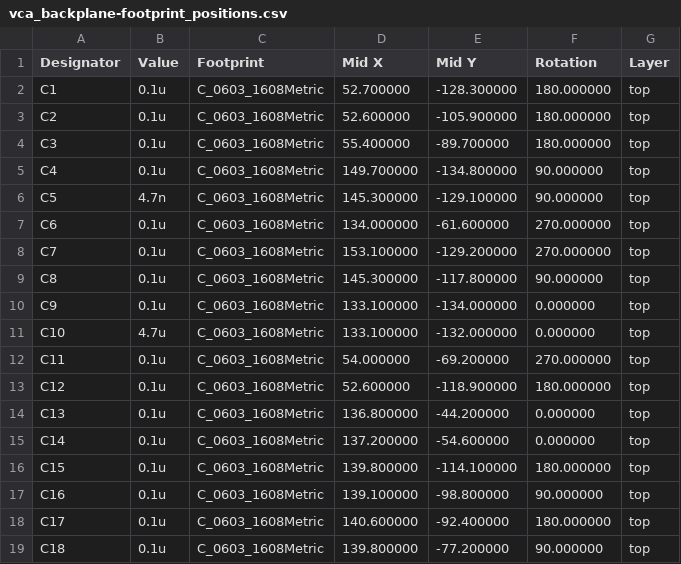
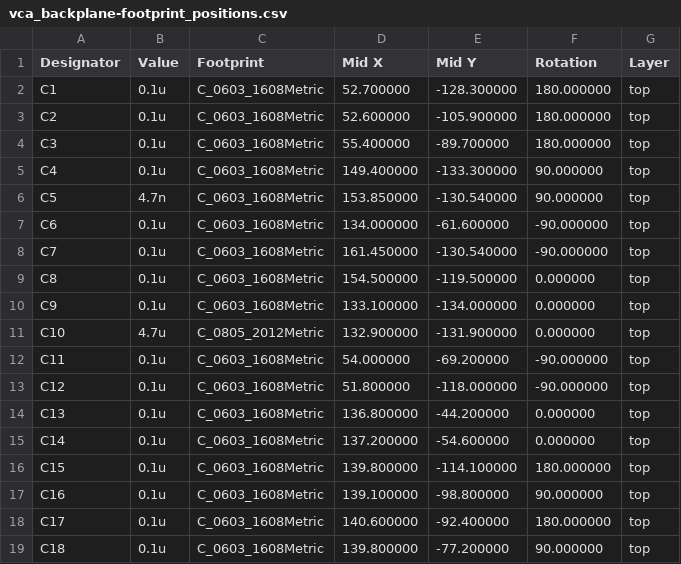
Before and after one commit to brer-rabbit/zoxnoxious, a CSV file: kicad/vca_backplane/assembly/vca_backplane-footprint_positions.csv, drawn as a sheet; only a part is shown; the diff covers the shown part only.

```diff
--- a/kicad/vca_backplane/assembly/vca_backplane-footprint_positions.csv
+++ b/kicad/vca_backplane/assembly/vca_backplane-footprint_positions.csv
@@ -4,11 +4,11 @@ Designator,Value,Footprint,Mid X,Mid Y,Rotation,Layer
 "C3","0.1u","C_0603_1608Metric",55.400000,-89.700000,180.000000,top
-"C4","0.1u","C_0603_1608Metric",149.700000,-134.800000,90.000000,top
-"C5","4.7n","C_0603_1608Metric",145.300000,-129.100000,90.000000,top
-"C6","0.1u","C_0603_1608Metric",134.000000,-61.600000,270.000000,top
-"C7","0.1u","C_0603_1608Metric",153.100000,-129.200000,270.000000,top
-"C8","0.1u","C_0603_1608Metric",145.300000,-117.800000,90.000000,top
+"C4","0.1u","C_0603_1608Metric",149.400000,-133.300000,90.000000,top
+"C5","4.7n","C_0603_1608Metric",153.850000,-130.540000,90.000000,top
+"C6","0.1u","C_0603_1608Metric",134.000000,-61.600000,-90.000000,top
+"C7","0.1u","C_0603_1608Metric",161.450000,-130.540000,-90.000000,top
+"C8","0.1u","C_0603_1608Metric",154.500000,-119.500000,0.000000,top
 "C9","0.1u","C_0603_1608Metric",133.100000,-134.000000,0.000000,top
-"C10","4.7u","C_0603_1608Metric",133.100000,-132.000000,0.000000,top
-"C11","0.1u","C_0603_1608Metric",54.000000,-69.200000,270.000000,top
-"C12","0.1u","C_0603_1608Metric",52.600000,-118.900000,180.000000,top
+"C10","4.7u","C_0805_2012Metric",132.900000,-131.900000,0.000000,top
+"C11","0.1u","C_0603_1608Metric",54.000000,-69.200000,-90.000000,top
+"C12","0.1u","C_0603_1608Metric",51.800000,-118.000000,-90.000000,top
 "C13","0.1u","C_0603_1608Metric",136.800000,-44.200000,0.000000,top
```
Also changed, not shown: 7 added rows, 4 removed rows and 34 edited cells elsewhere in this file, kicad/vca_backplane/assembly/vca_backplane-bom.csv, 19 other files.
